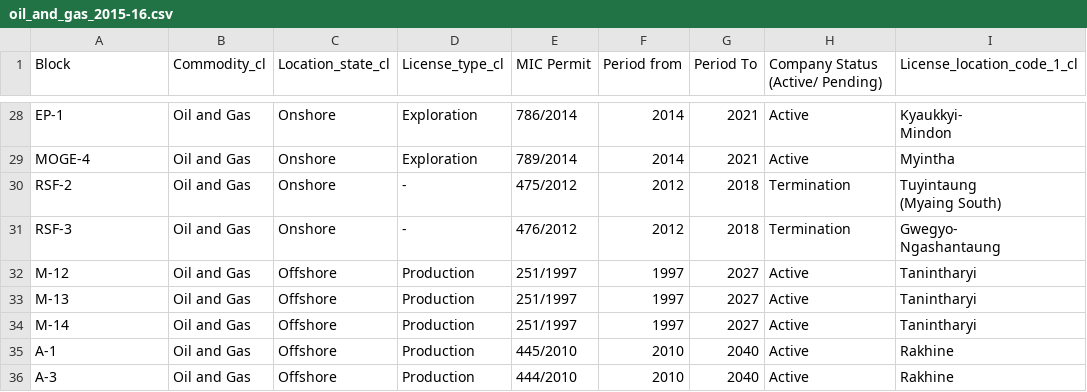
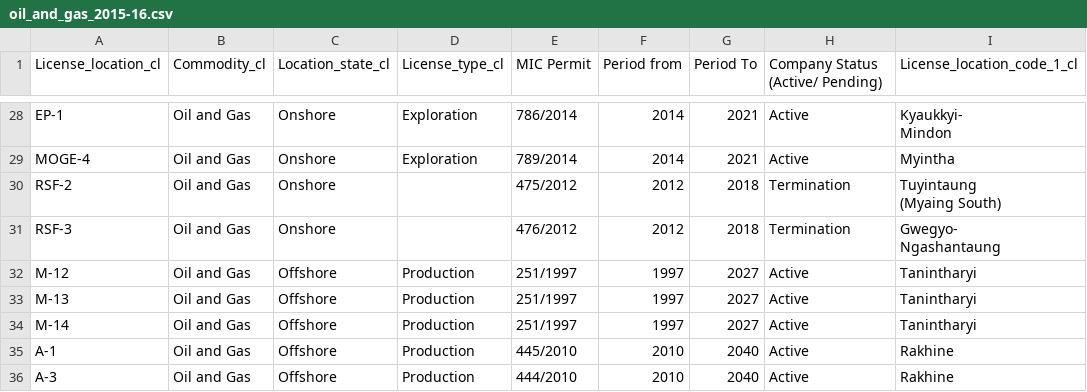
Before and after one commit to MyanmarEITI/meiti-data, a CSV file: tools/licenses/data/oil_and_gas_2015-16.csv, drawn as a sheet; only a part is shown, gaps mark what is left out; the diff names each change by its address in the sheet, - before the commit and + after, or states it on an @@ line.

Commit message:
Update gems and jade data and fix oil and gas 2015-16

```diff
--- a/tools/licenses/data/oil_and_gas_2015-16.csv
+++ b/tools/licenses/data/oil_and_gas_2015-16.csv
-A1: Block
+A1: License_location_cl
-D30:D31 (License_type_cl): -
+D30:D31 (License_type_cl): (empty)
```
Also changed, not shown: tools/licenses/data/oil_and_gas_2014-15.csv, 7 other files.
